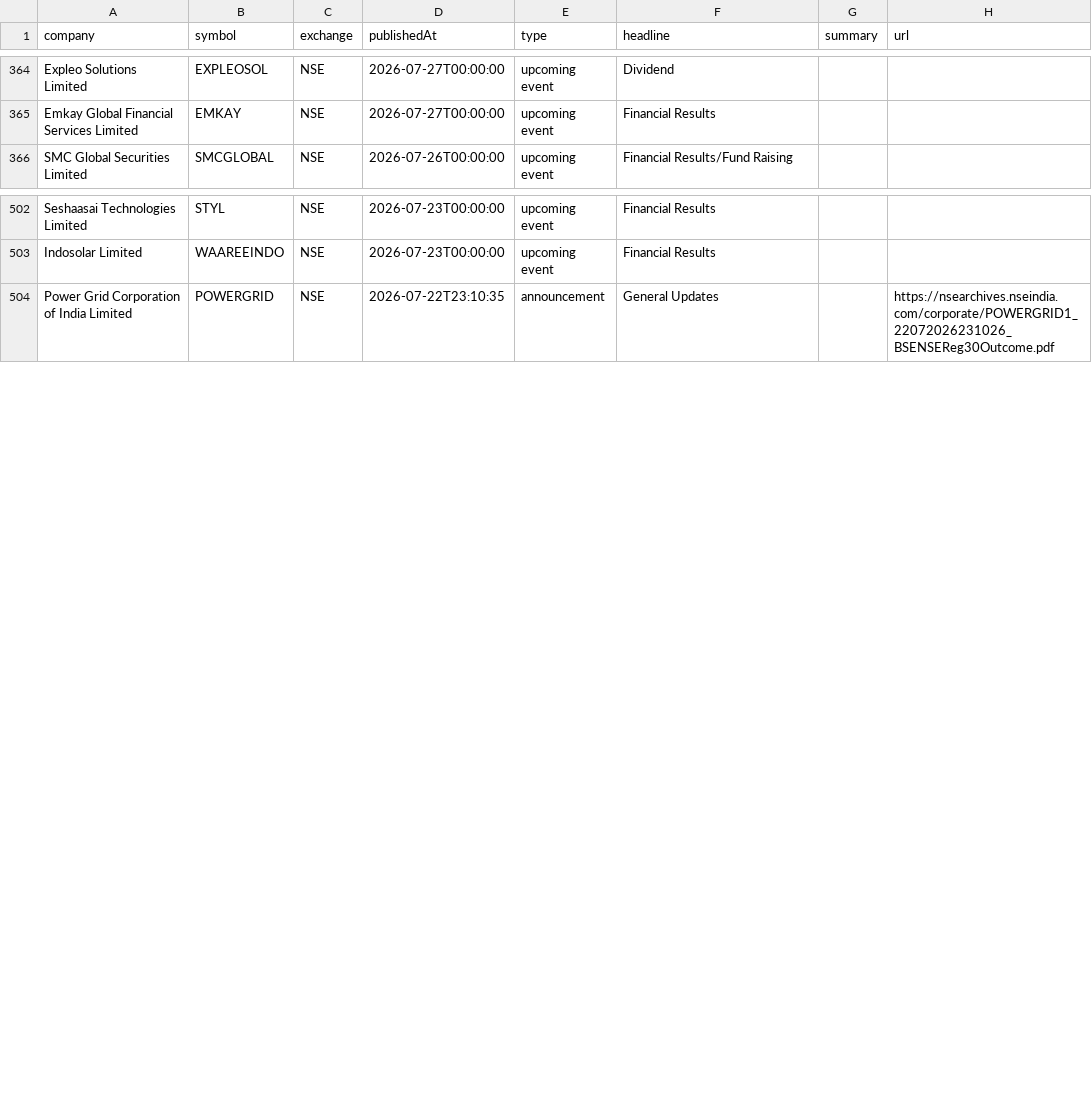
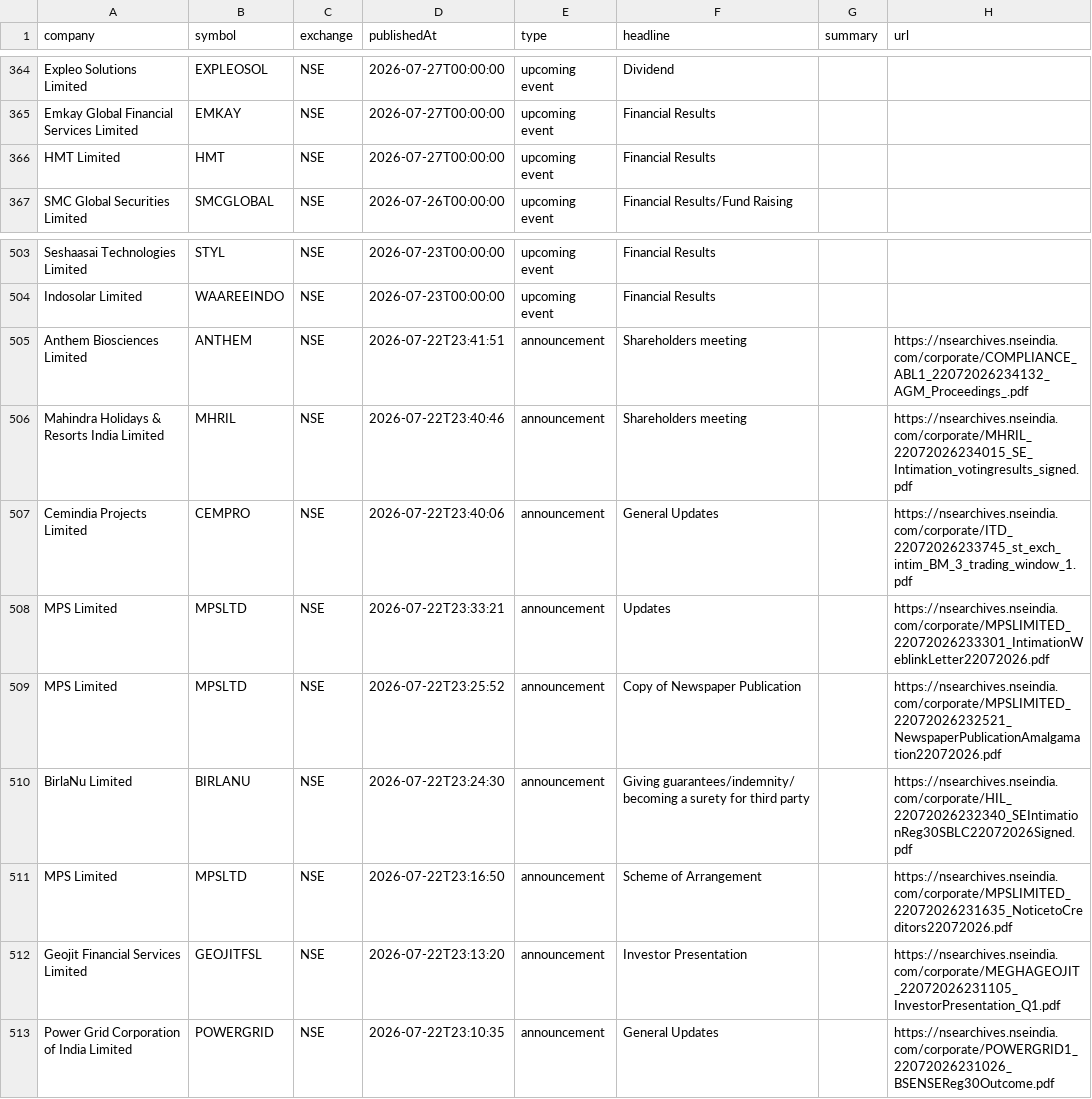
Before and after one commit to grvishnureddy/stock-analysis, a CSV file: data/news.csv, drawn as a sheet; only a part is shown, gaps mark what is left out; the diff names each change by its address in the sheet, - before the commit and + after, or states it on an @@ line.

Commit message:
Update company results and news

```diff
--- a/data/news.csv
+++ b/data/news.csv
+row 366: HMT Limited | HMT | NSE | 2026-07-27T00:00:00 | upcoming event | Financial Results
+row 505: Anthem Biosciences Limited | ANTHEM | NSE | 2026-07-22T23:41:51 | announcement | Shareholders meeting |  | https://nsearchives.nseindia.com/corporate/COMPLIANCE_ABL1_22072026234132_AGM_Proceedings_.pdf
+row 506: Mahindra Holidays & Resorts India Limited | MHRIL | NSE | 2026-07-22T23:40:46 | announcement | Shareholders meeting |  | https://nsearchives.nseindia.com/corporate/MHRIL_22072026234015_SE_Intimation_votingresults_signed.pdf
+row 507: Cemindia Projects Limited | CEMPRO | NSE | 2026-07-22T23:40:06 | announcement | General Updates |  | https://nsearchives.nseindia.com/corporate/ITD_22072026233745_st_exch_intim_BM_3_trading_window_1.pdf
+row 508: MPS Limited | MPSLTD | NSE | 2026-07-22T23:33:21 | announcement | Updates |  | https://nsearchives.nseindia.com/corporate/MPSLIMITED_22072026233301_IntimationWeblinkLetter22072026.pdf
+row 509: MPS Limited | MPSLTD | NSE | 2026-07-22T23:25:52 | announcement | Copy of Newspaper Publication |  | https://nsearchives.nseindia.com/corporate/MPSLIMITED_22072026232521_NewspaperPublicationAmalgamation22072026.pdf
+row 510: BirlaNu Limited | BIRLANU | NSE | 2026-07-22T23:24:30 | announcement | Giving guarantees/indemnity/ becoming a surety for third party |  | https://nsearchives.nseindia.com/corporate/HIL_22072026232340_SEIntimationReg30SBLC22072026Signed.pdf
+row 511: MPS Limited | MPSLTD | NSE | 2026-07-22T23:16:50 | announcement | Scheme of Arrangement |  | https://nsearchives.nseindia.com/corporate/MPSLIMITED_22072026231635_NoticetoCreditors22072026.pdf
+row 512: Geojit Financial Services Limited | GEOJITFSL | NSE | 2026-07-22T23:13:20 | announcement | Investor Presentation |  | https://nsearchives.nseindia.com/corporate/MEGHAGEOJIT_22072026231105_InvestorPresentation_Q1.pdf
```
Also changed, not shown: data/results.csv, 14 other files.
